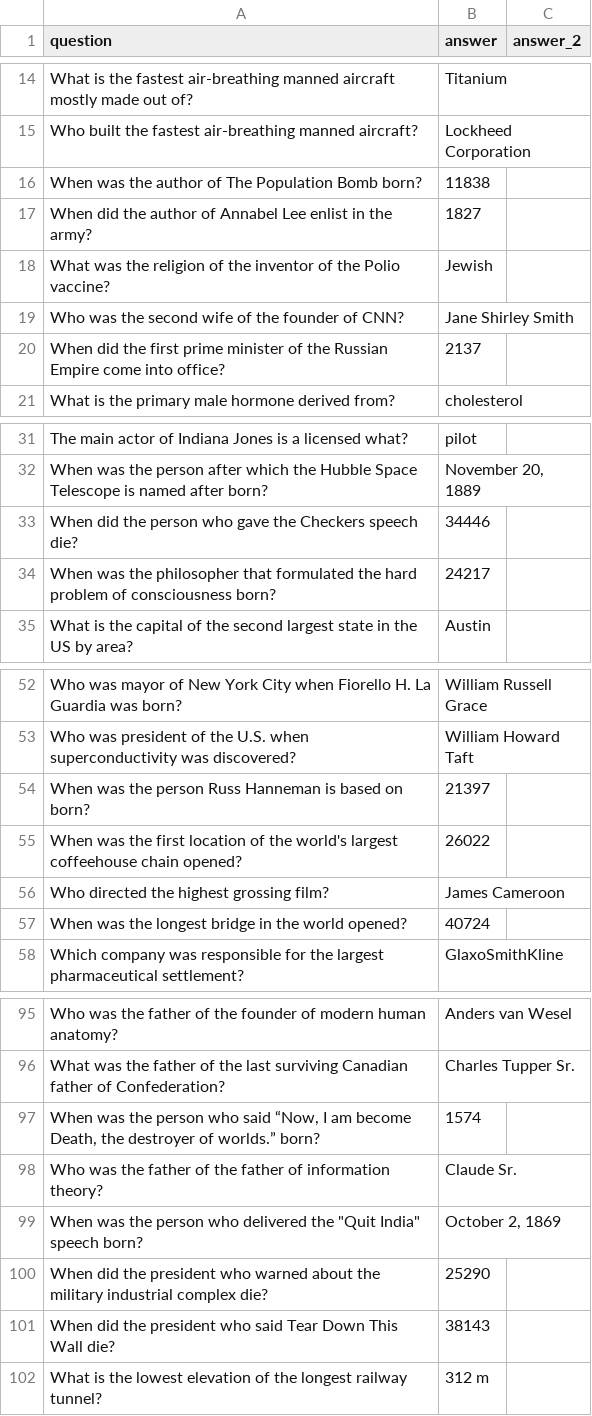
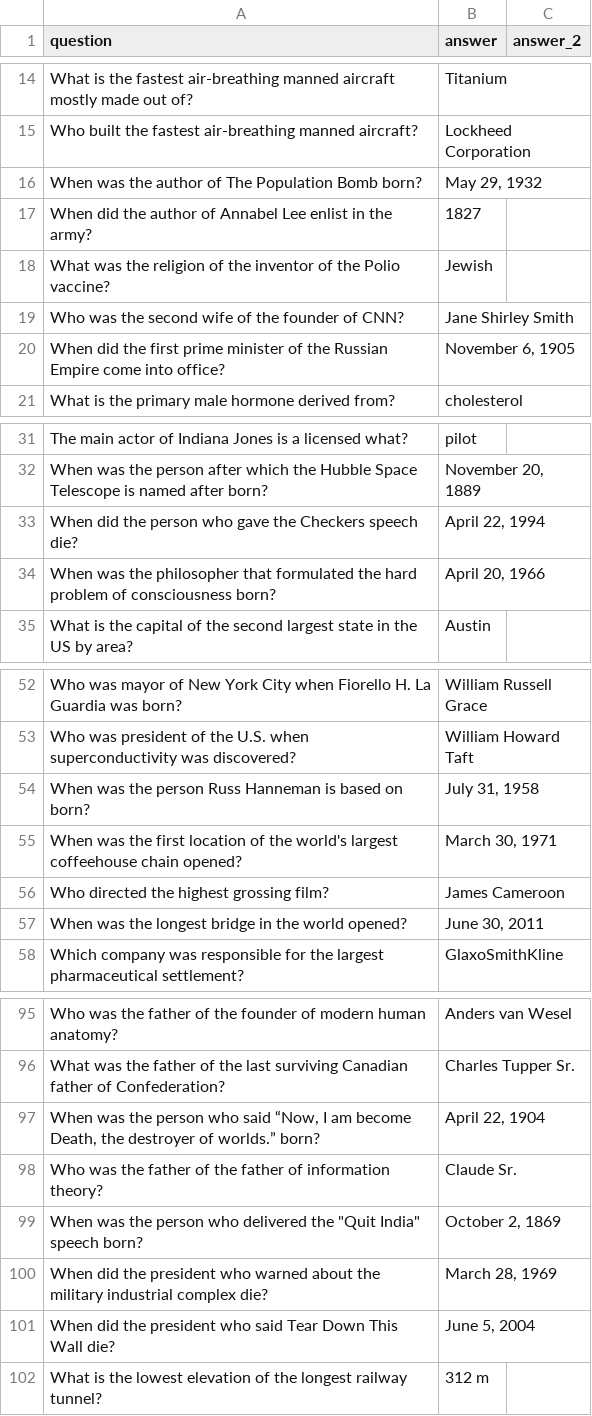
Before and after one commit to naramritvij/neu-self-improving-ai-final-project, a CSV file: data/bamboogle.csv, drawn as a sheet; only a part is shown, gaps mark what is left out; the diff covers the shown part only.

Commit message:
Regenerate Bamboogle CSV from the course workbook
Excel stored 13 date answers as serial numbers (e.g. 11838 instead of
May 29, 1932) and one answer had a stray newline. Add the source .xlsx
and a small script that formats dates and floats back to text.

Co-authored-by: Ritvij Naram <181509223+naramritvij@users.noreply.github.com>
Co-authored-by: Ghouse Mohiuddin Mohammed <73282004+ghousee@users.noreply.github.com>

```diff
--- a/data/bamboogle.csv
+++ b/data/bamboogle.csv
@@ -15,3 +15,3 @@ What is the fastest air-breathing manned aircraft mostly made out of?,Titanium,
 Who built the fastest air-breathing manned aircraft?,Lockheed Corporation,
-When was the author of The Population Bomb born?,11838,
+When was the author of The Population Bomb born?,"May 29, 1932",
 When did the author of Annabel Lee enlist in the army?,1827,
@@ -19,3 +19,3 @@ What was the religion of the inventor of the Polio vaccine?,Jewish,
 Who was the second wife of the founder of CNN?,Jane Shirley Smith,
-When did the first prime minister of the Russian Empire come into office?,2137,
+When did the first prime minister of the Russian Empire come into office?,"November 6, 1905",
 What is the primary male hormone derived from?,cholesterol,
@@ -32,4 +32,4 @@ The main actor of Indiana Jones is a licensed what?,pilot,
 When was the person after which the Hubble Space Telescope is named after born?,"November 20, 1889",
-When did the person who gave the Checkers speech die?,34446,
-When was the philosopher that formulated the hard problem of consciousness born?,24217,
+When did the person who gave the Checkers speech die?,"April 22, 1994",
+When was the philosopher that formulated the hard problem of consciousness born?,"April 20, 1966",
 What is the capital of the second largest state in the US by area?,Austin,
@@ -53,6 +53,6 @@ Who was mayor of New York City when Fiorello H. La Guardia was born?,William Rus
 Who was president of the U.S. when superconductivity was discovered?,William Howard Taft,
-When was the person Russ Hanneman is based on born?,21397,
-When was the first location of the world's largest coffeehouse chain opened?,26022,
+When was the person Russ Hanneman is based on born?,"July 31, 1958",
+When was the first location of the world's largest coffeehouse chain opened?,"March 30, 1971",
 Who directed the highest grossing film?,James Cameroon,
-When was the longest bridge in the world opened?,40724,
+When was the longest bridge in the world opened?,"June 30, 2011",
 Which company was responsible for the largest pharmaceutical settlement?,GlaxoSmithKline,
@@ -97,7 +96,7 @@ Who was the father of the founder of modern human anatomy?,Anders van Wesel,
 What was the father of the last surviving Canadian father of Confederation?,Charles Tupper Sr.,
-"When was the person who said “Now, I am become Death, the destroyer of worlds.” born?",1574,
+"When was the person who said “Now, I am become Death, the destroyer of worlds.” born?","April 22, 1904",
 Who was the father of the father of information theory?,Claude Sr.,
 "When was the person who delivered the ""Quit India"" speech born?","October 2, 1869",
-When did the president who warned about the military industrial complex die?,25290,
-When did the president who said Tear Down This Wall die?,38143,
+When did the president who warned about the military industrial complex die?,"March 28, 1969",
+When did the president who said Tear Down This Wall die?,"June 5, 2004",
 What is the lowest elevation of the longest railway tunnel?,312 m,
```
Also changed, not shown: 3 edited cells elsewhere in this file, 3 other files.
